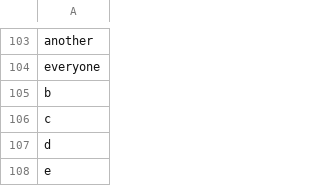
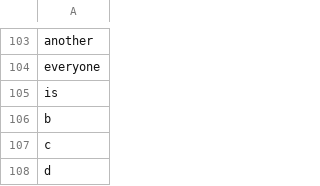
Before and after one commit to amandakievet/swell, a CSV file: app/assets/exclusions.csv, drawn as a sheet; only a part is shown, gaps mark what is left out; the shorter side is filled out with more unchanged rows; the diff names each change by its address in the sheet, - before the commit and + after, or states it on an @@ line.

Commit message:
minor additions to exclusion file

```diff
--- a/app/assets/exclusions.csv
+++ b/app/assets/exclusions.csv
+row 105: is
```
